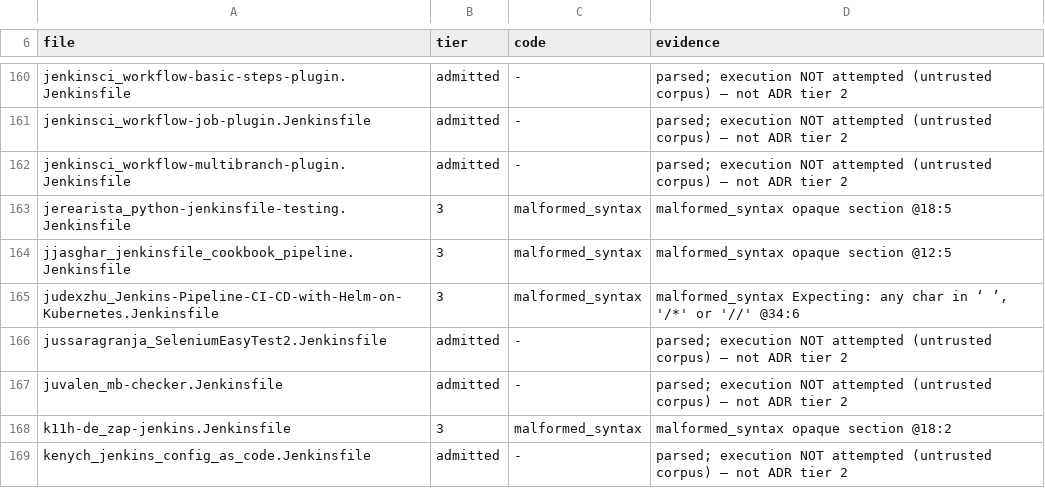
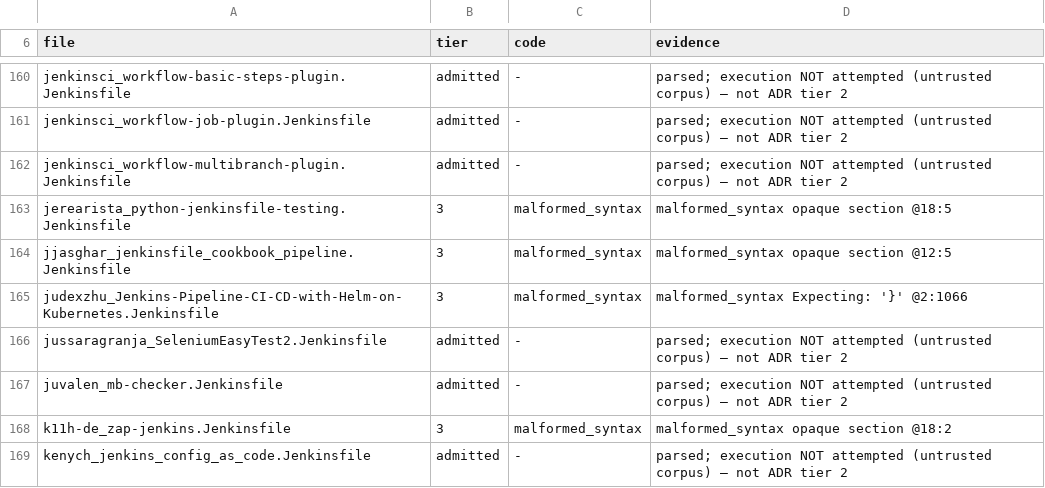
Before and after one commit to SuperBadLabs/Fogell, a TSV file: docs/COMPATIBILITY-LEDGER.tsv, drawn as a sheet; only a part is shown, gaps mark what is left out; the diff covers the shown part only.

```diff
--- a/docs/COMPATIBILITY-LEDGER.tsv
+++ b/docs/COMPATIBILITY-LEDGER.tsv
@@ -164,3 +164,3 @@ jerearista_python-jenkinsfile-testing.Jenkinsfile	3	malformed_syntax	malformed_s
 jjasghar_jenkinsfile_cookbook_pipeline.Jenkinsfile	3	malformed_syntax	malformed_syntax opaque section @12:5
-judexzhu_Jenkins-Pipeline-CI-CD-with-Helm-on-Kubernetes.Jenkinsfile	3	malformed_syntax	malformed_syntax Expecting: any char in ‘ ’, '/*' or '//' @34:6
+judexzhu_Jenkins-Pipeline-CI-CD-with-Helm-on-Kubernetes.Jenkinsfile	3	malformed_syntax	malformed_syntax Expecting: '}' @2:1066
 jussaragranja_SeleniumEasyTest2.Jenkinsfile	admitted	-	parsed; execution NOT attempted (untrusted corpus) — not ADR tier 2
```
Also changed, not shown: 15 edited cells elsewhere in this file, 9 other files.
